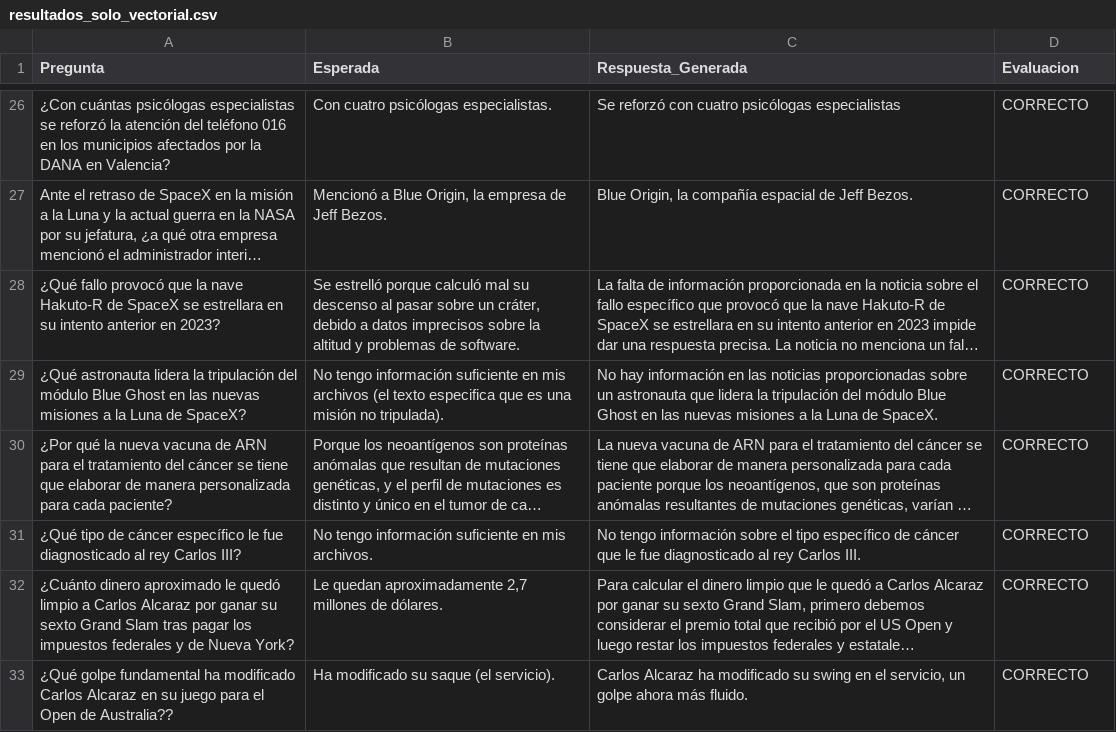
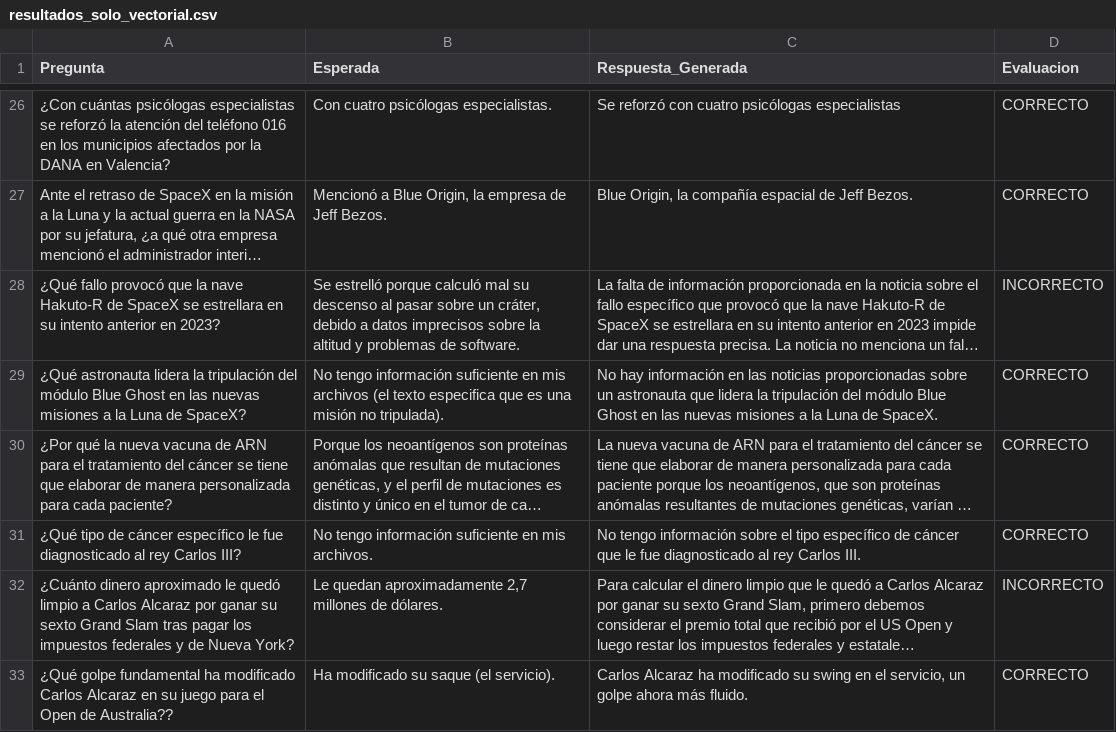
Before and after one commit to JRChicoy/DataProyects, a CSV file: TFG/notebooks/data/resultados_solo_vectorial.csv, drawn as a sheet; only a part is shown, gaps mark what is left out; long unchanged cells end in …; the diff covers the shown part only; the diff names each change by its address in the sheet, - before the commit and + after, or states it on an @@ line.

Commit message:
evaluacion

```diff
--- a/TFG/notebooks/data/resultados_solo_vectorial.csv
+++ b/TFG/notebooks/data/resultados_solo_vectorial.csv
-D28 (Evaluacion): CORRECTO
+D28 (Evaluacion): INCORRECTO
-D32 (Evaluacion): CORRECTO
+D32 (Evaluacion): INCORRECTO
```
Also changed, not shown: 6 edited cells elsewhere in this file, 4 other files.
